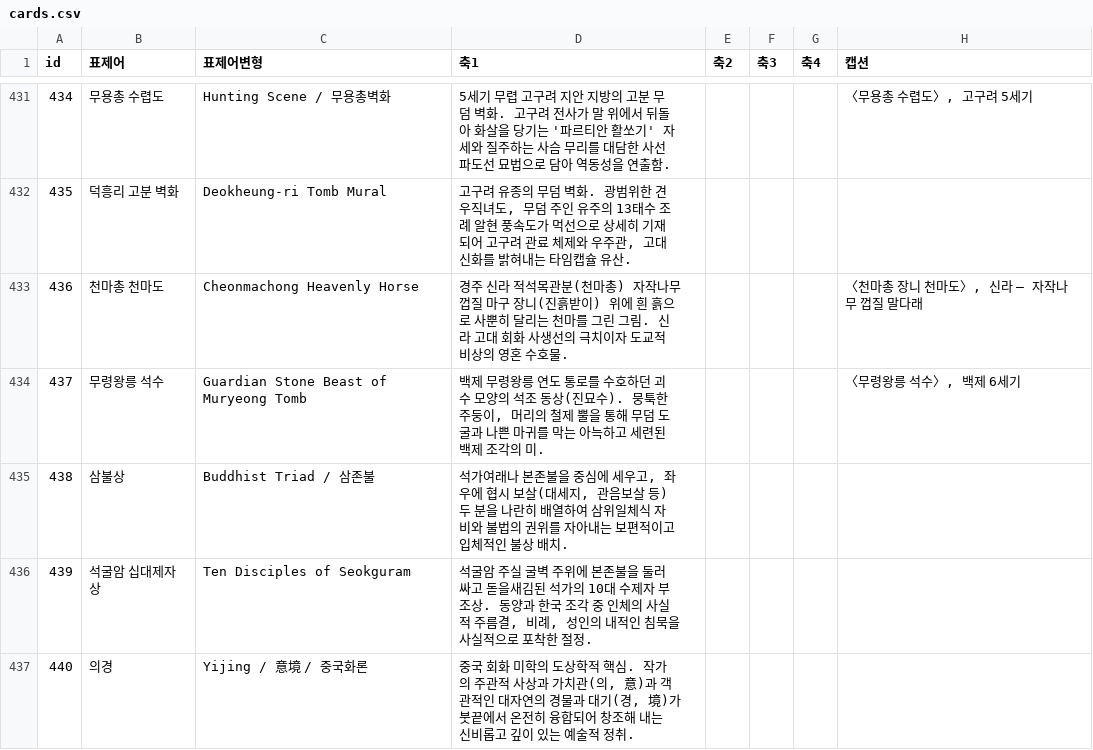
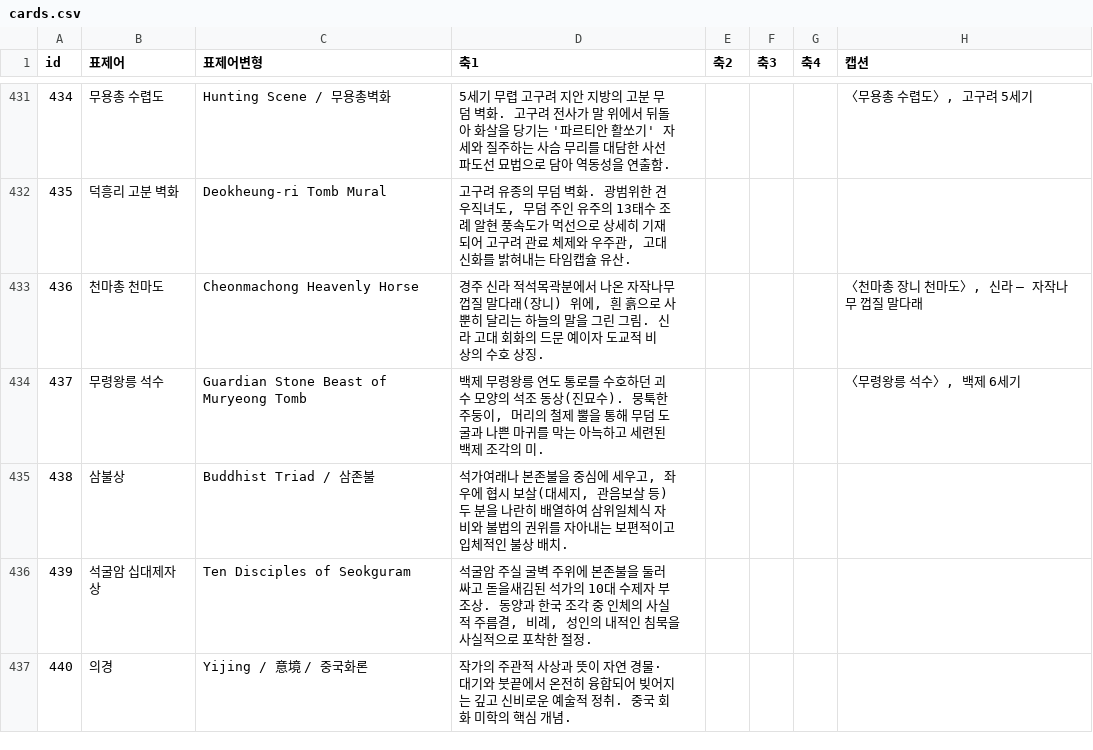
Before and after one commit to robotkiwi2/ArtFlashCard, a CSV file: data/cards.csv, drawn as a sheet; only a part is shown, gaps mark what is left out; the diff covers the shown part only; the diff names each change by its address in the sheet, - before the commit and + after, or states it on an @@ line.

```diff
--- a/data/cards.csv
+++ b/data/cards.csv
-D433 (축1): …적석목관분(천마총) 자작나무 껍질 마구 장니(진흙받이) 위에 흰 흙으로 사뿐히 달리는 천마를 그린 그림. 신라 고대 회화 사생선의 극치이자 도교적 비상의 영혼 수호물.
+D433 (축1): …적석목곽분에서 나온 자작나무 껍질 말다래(장니) 위에, 흰 흙으로 사뿐히 달리는 하늘의 말을 그린 그림. 신라 고대 회화의 드문 예이자 도교적 비상의 수호 상징.
-D437 (축1): 중국 회화 미학의 도상학적 핵심. 작가의 주관적 사상과 가치관(의, 意)과 객관적인 대자연의 경물과 대기(경, 境)가 붓끝에서 온전히 융합되어 창조해 내는 신비롭고 깊이 있는 예술적 정취.
+D437 (축1): 작가의 주관적 사상과 뜻이 자연 경물·대기와 붓끝에서 온전히 융합되어 빚어지는 깊고 신비로운 예술적 정취. 중국 회화 미학의 핵심 개념.
```
Also changed, not shown: 11 edited cells elsewhere in this file, 1 other file.
